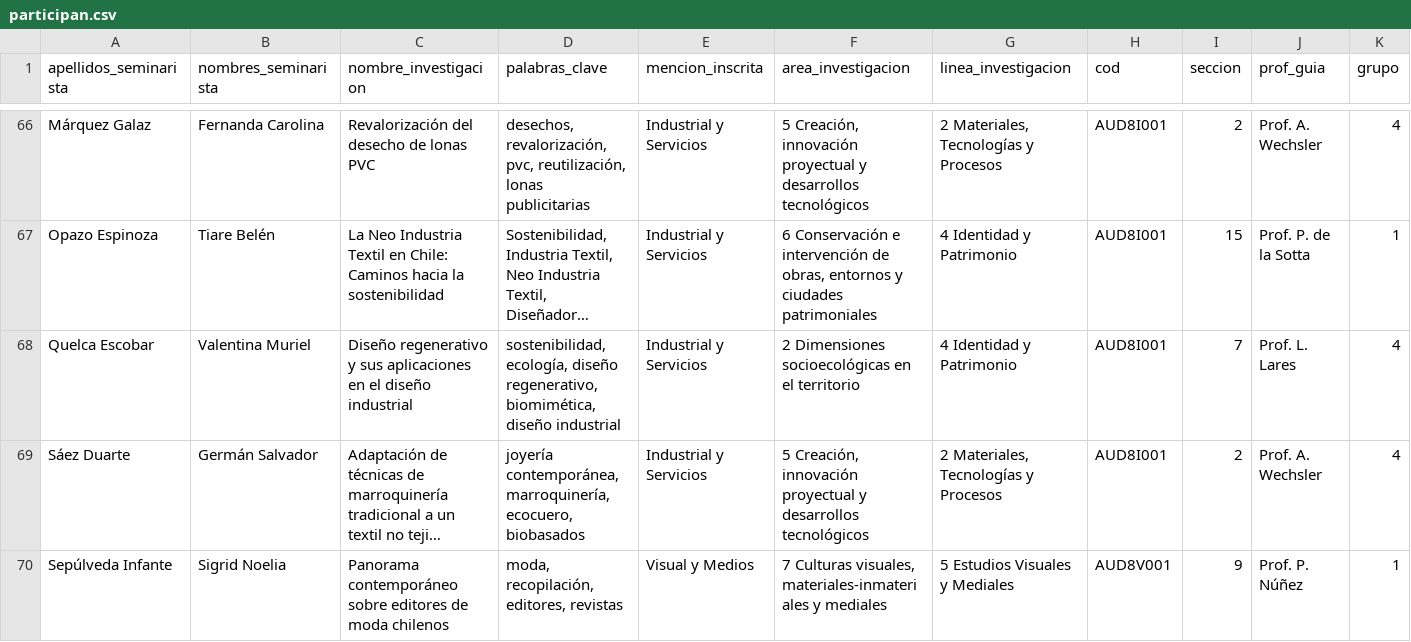
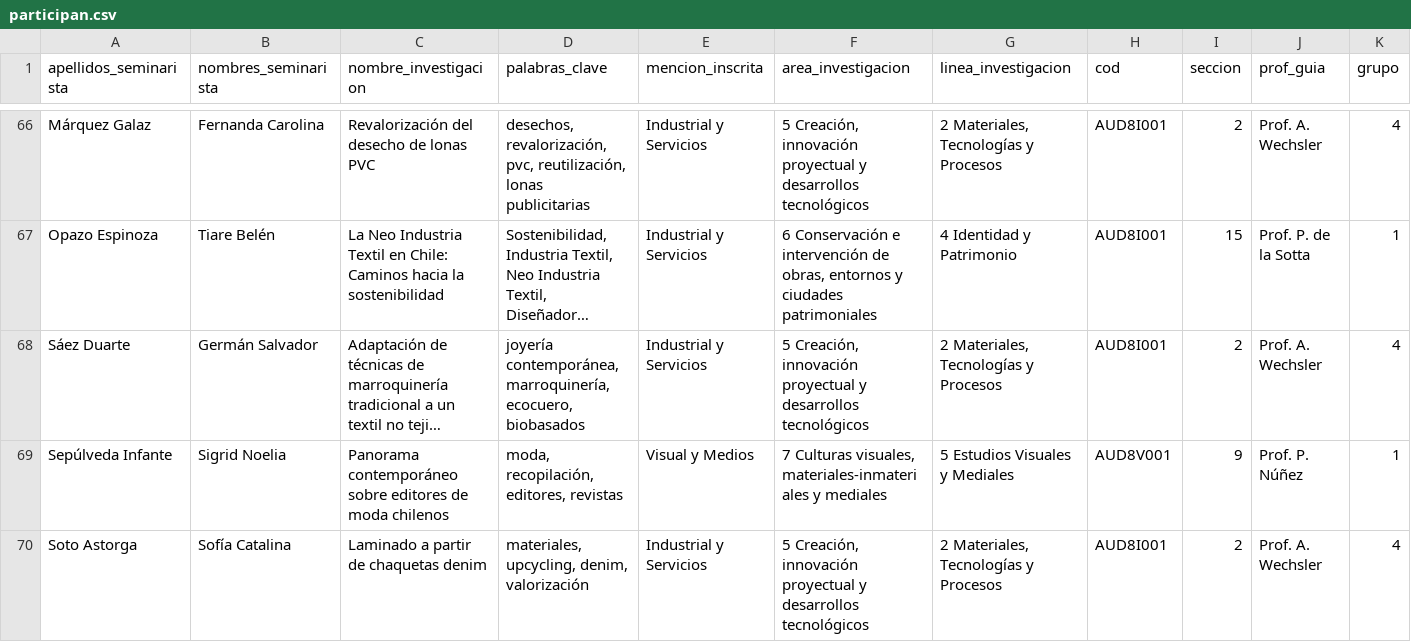
Before and after one commit to disenouchile/seminarios, a CSV file: participan.csv, drawn as a sheet; only a part is shown, gaps mark what is left out; the shorter side is filled out with more unchanged rows; long unchanged cells end in …; rows hold the shown columns only; the diff names each change by its address in the sheet, - before the commit and + after, or states it on an @@ line.

Commit message:
Add files via upload

```diff
--- a/participan.csv
+++ b/participan.csv
-row 68: Quelca Escobar | Valentina Muriel | Diseño regenerativo y sus aplicaciones en el diseño industrial | sostenibilidad, ecología, diseño regenerativo, biomimética, diseño industrial | Industrial y Servicios | 2 Dimensiones socioecológicas en el territorio | 4 Identidad y Patrimonio | AUD8I001 | 7 | Prof. L. Lares | 4
```
